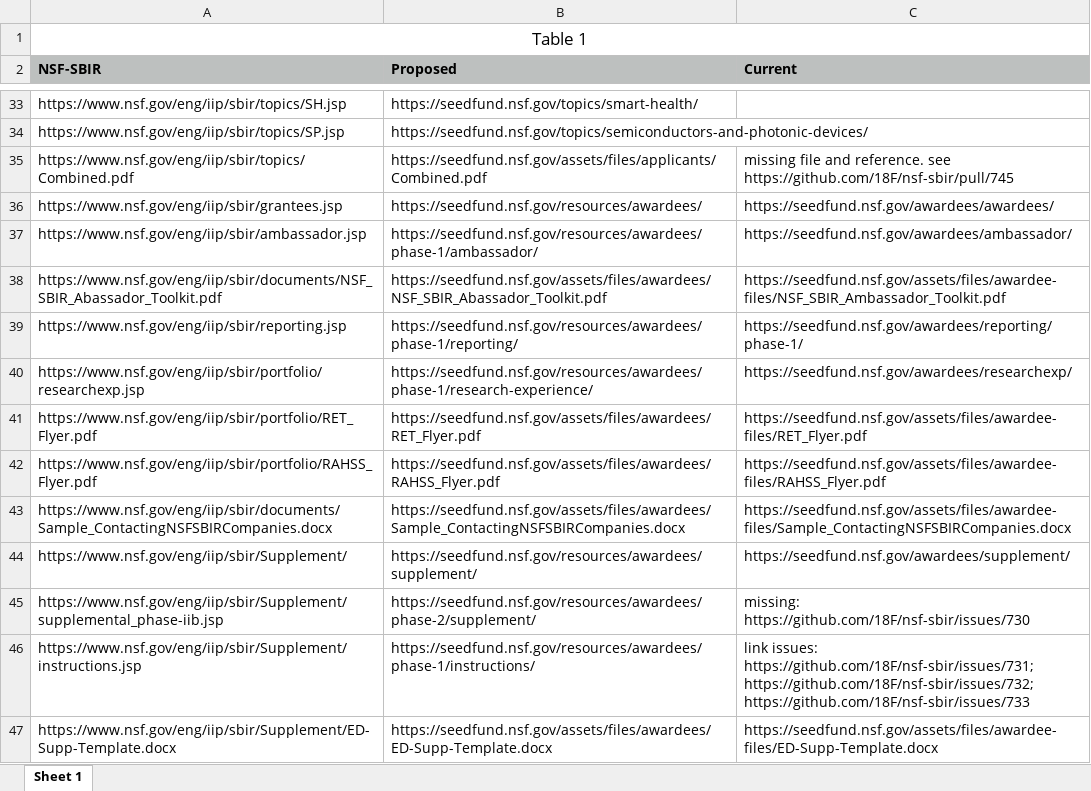
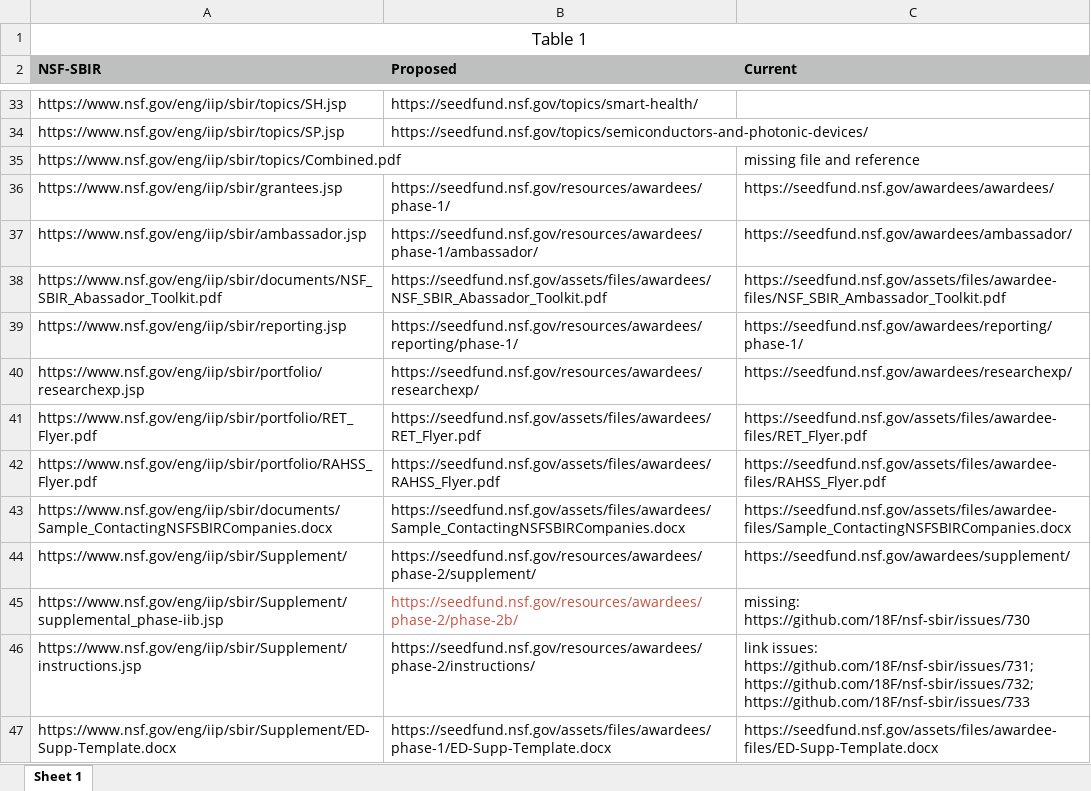
Before and after one commit to revoltpuppy/nsf-sbir, an Excel workbook: assets/files/redirect.xlsx, sheet Sheet 1, drawn as a sheet; only a part is shown, gaps mark what is left out; values as stored, in another font and other column widths than the file's, no borders; the diff covers the shown part only; the diff names each change by its address in the sheet, - before the commit and + after, or states it on an @@ line.

Commit message:
updated xls

```diff
--- a/assets/files/redirect.xlsx (sheet Sheet 1)
+++ b/assets/files/redirect.xlsx (sheet Sheet 1)
-B35 (Proposed): https://seedfund.nsf.gov/assets/files/applicants/Combined.pdf
+B35 (Proposed): (empty)
-C35 (Current): …file and reference. see https://github.com/18F/nsf-sbir/pull/745
+C35 (Current): …file and reference
-B36 (Proposed): https://seedfund.nsf.gov/resources/awardees/
+B36 (Proposed): https://seedfund.nsf.gov/resources/awardees/phase-1/
-B39 (Proposed): https://seedfund.nsf.gov/resources/awardees/phase-1/reporting/
+B39 (Proposed): https://seedfund.nsf.gov/resources/awardees/reporting/phase-1/
-B40 (Proposed): https://seedfund.nsf.gov/resources/awardees/phase-1/research-experience/
+B40 (Proposed): https://seedfund.nsf.gov/resources/awardees/researchexp/
-B44 (Proposed): https://seedfund.nsf.gov/resources/awardees/supplement/
+B44 (Proposed): https://seedfund.nsf.gov/resources/awardees/phase-2/supplement/
-B45 (Proposed): https://seedfund.nsf.gov/resources/awardees/phase-2/supplement/
+B45 (Proposed): https://seedfund.nsf.gov/resources/awardees/phase-2/phase-2b/
-B45 text colour: black
+B45 text colour: #CC503E
-B46 (Proposed): https://seedfund.nsf.gov/resources/awardees/phase-1/instructions/
+B46 (Proposed): https://seedfund.nsf.gov/resources/awardees/phase-2/instructions/
-B47 (Proposed): https://seedfund.nsf.gov/assets/files/awardees/ED-Supp-Template.docx
+B47 (Proposed): https://seedfund.nsf.gov/assets/files/awardees/phase-1/ED-Supp-Template.docx
```
Also changed, not shown: 12 edited cells and cell formats elsewhere in this sheet.
